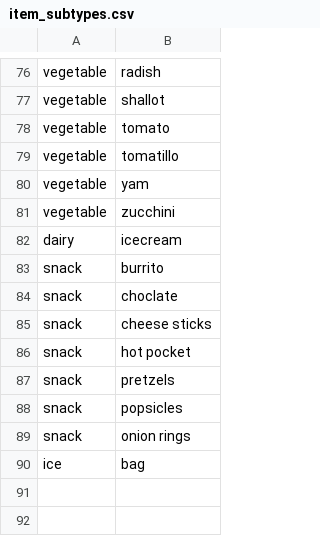
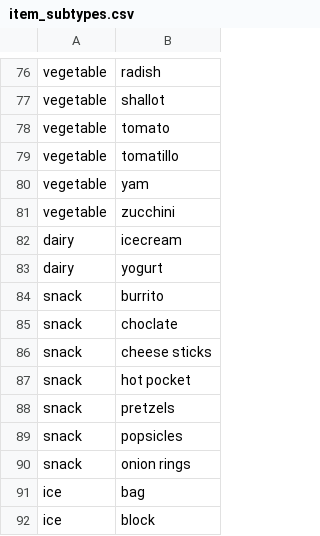
Before and after one commit to DevAlphaKilo/FreezerInventoryAppForSplunk, a CSV file: lookups/item_subtypes.csv, drawn as a sheet; only a part is shown, gaps mark what is left out.

```diff
--- a/lookups/item_subtypes.csv
+++ b/lookups/item_subtypes.csv
@@ -82,2 +82,3 @@ vegetable,zucchini
 dairy,icecream
+dairy,yogurt
 snack,burrito
@@ -90 +91,2 @@ snack,onion rings
 ice,bag
+ice,block
```
Also changed, not shown: lookups/item_sub_subtypes.csv.
